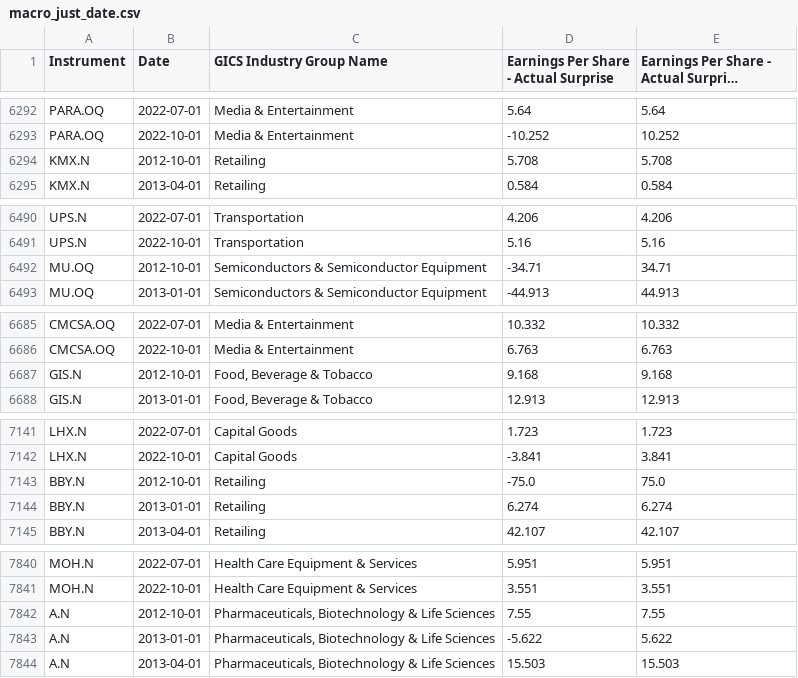
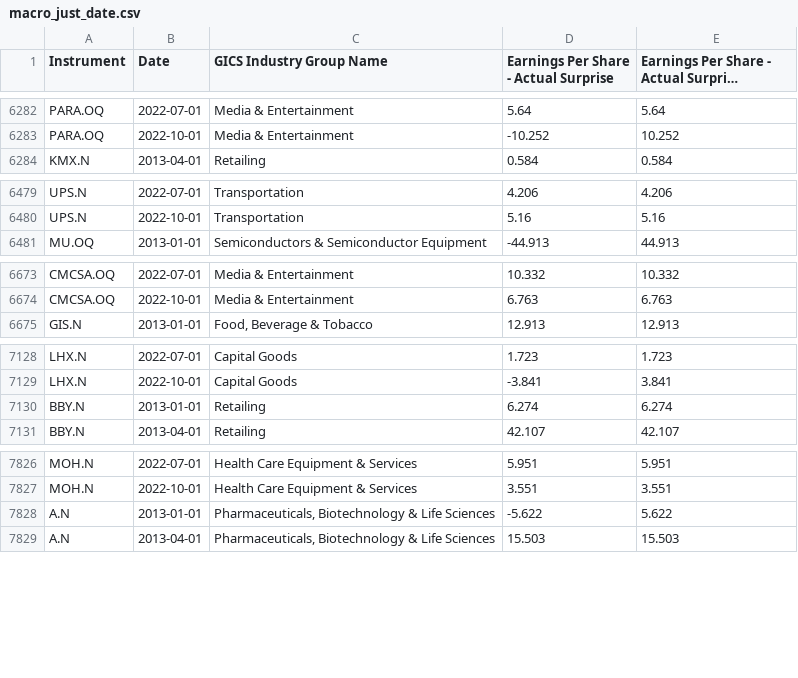
Before and after one commit to yummypugs/GSFM_AnalystForecasts, a CSV file: Dataframes/macro_just_date.csv, drawn as a sheet; only a part is shown, gaps mark what is left out; long unchanged cells end in …; removed rows and columns are numbered as before the commit, all else as after; the diff covers the shown part only; the diff names each change by its address in the sheet, - before the commit and + after, or states it on an @@ line.

```diff
--- a/Dataframes/macro_just_date.csv
+++ b/Dataframes/macro_just_date.csv
-row 6294: KMX.N | 2012-10-01 | Retailing | 5.708 | 5.708
-row 6492: MU.OQ | 2012-10-01 | Semiconductors & Semiconductor Equipment | -34.71 | 34.71
-row 6687: GIS.N | 2012-10-01 | Food, Beverage & Tobacco | 9.168 | 9.168
-row 7143: BBY.N | 2012-10-01 | Retailing | -75.0 | 75.0
-row 7842: A.N | 2012-10-01 | Pharmaceuticals, Biotechnology & Life Sciences | 7.55 | 7.55
```
Also changed, not shown: 2 added rows and 31 removed rows elsewhere in this file, 3 other files.
